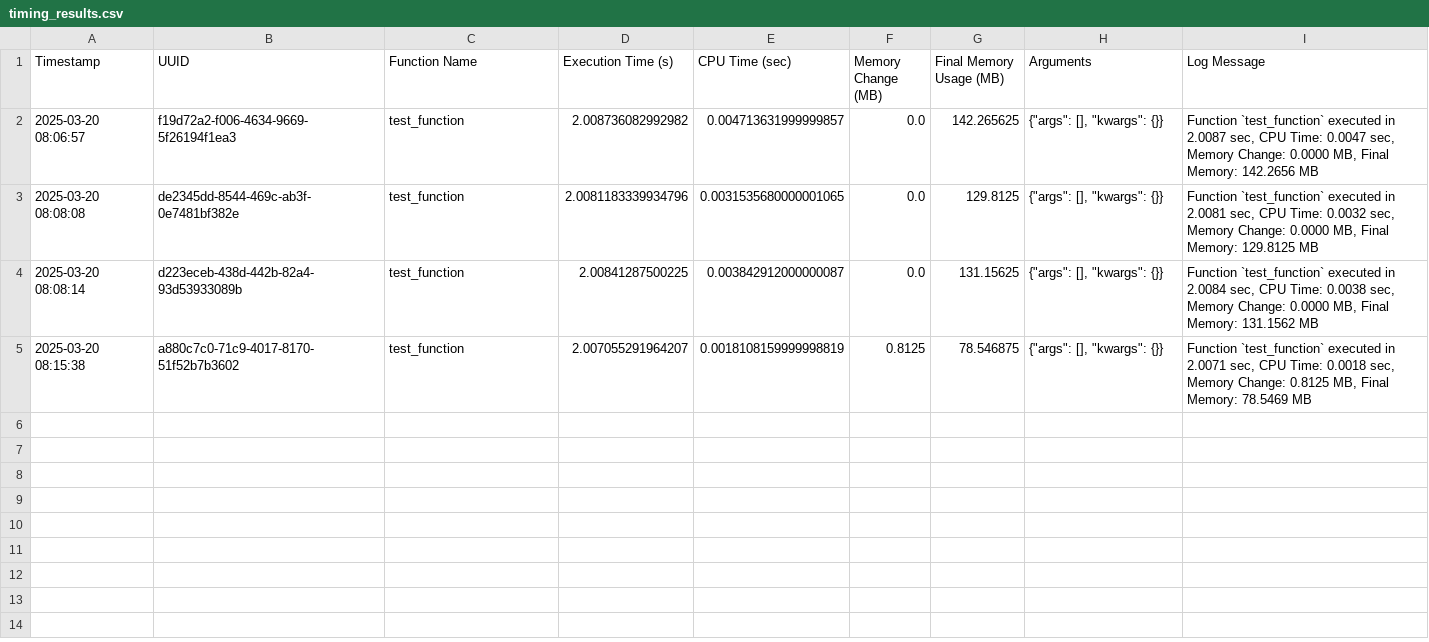
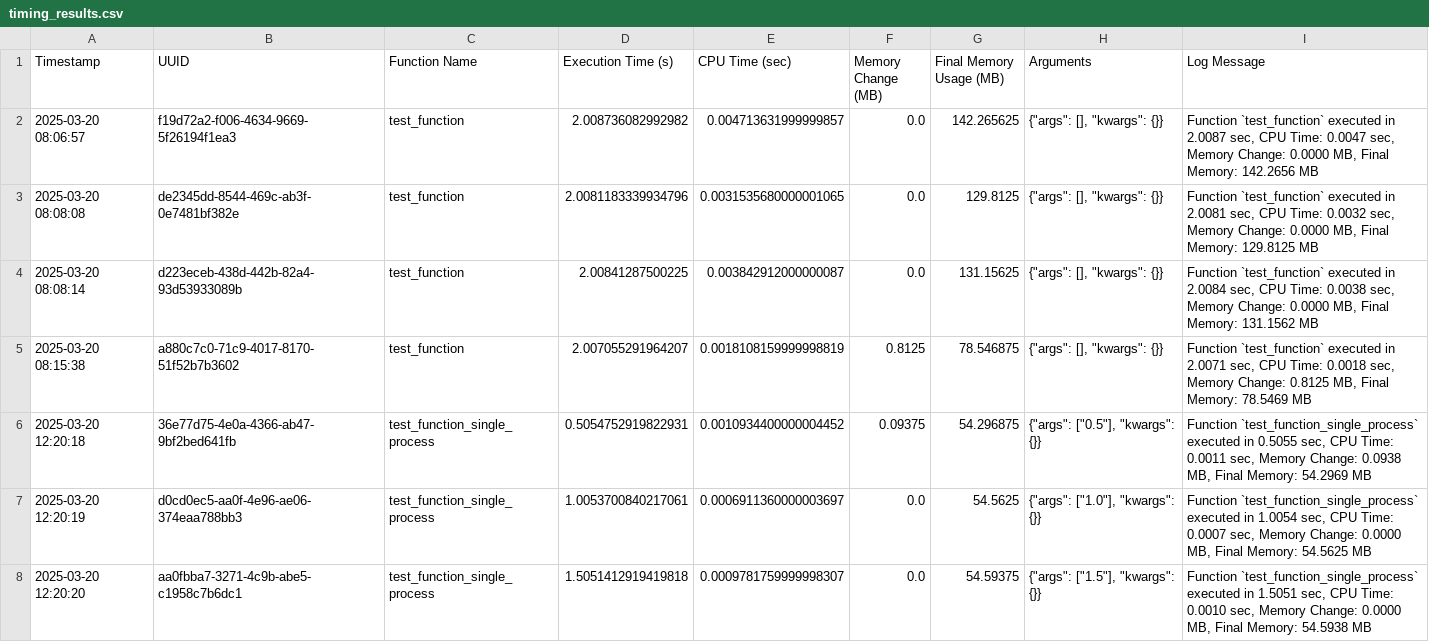
Before and after one commit to sralter/monitoring_and_analysis, a CSV file: logs/timing_results.csv, drawn as a sheet.

```diff
--- a/logs/timing_results.csv
+++ b/logs/timing_results.csv
@@ -5 +5,4 @@ Timestamp,UUID,Function Name,Execution Time (s),CPU Time (sec),Memory Change (MB
 2025-03-20 08:15:38,a880c7c0-71c9-4017-8170-51f52b7b3602,test_function,2.007055291964207,0.0018108159999998819,0.8125,78.546875,"{""args"": [], ""kwargs"": {}}","Function `test_function` executed in 2.0071 sec, CPU Time: 0.0018 sec, Memory Change: 0.8125 MB, Final Memory: 78.5469 MB"
+2025-03-20 12:20:18,36e77d75-4e0a-4366-ab47-9bf2bed641fb,test_function_single_process,0.5054752919822931,0.0010934400000004452,0.09375,54.296875,"{""args"": [""0.5""], ""kwargs"": {}}","Function `test_function_single_process` executed in 0.5055 sec, CPU Time: 0.0011 sec, Memory Change: 0.0938 MB, Final Memory: 54.2969 MB"
+2025-03-20 12:20:19,d0cd0ec5-aa0f-4e96-ae06-374eaa788bb3,test_function_single_process,1.0053700840217061,0.0006911360000003697,0.0,54.5625,"{""args"": [""1.0""], ""kwargs"": {}}","Function `test_function_single_process` executed in 1.0054 sec, CPU Time: 0.0007 sec, Memory Change: 0.0000 MB, Final Memory: 54.5625 MB"
+2025-03-20 12:20:20,aa0fbba7-3271-4c9b-abe5-c1958c7b6dc1,test_function_single_process,1.5051412919419818,0.0009781759999998307,0.0,54.59375,"{""args"": [""1.5""], ""kwargs"": {}}","Function `test_function_single_process` executed in 1.5051 sec, CPU Time: 0.0010 sec, Memory Change: 0.0000 MB, Final Memory: 54.5938 MB"
```
Also changed, not shown: 4 other files.
